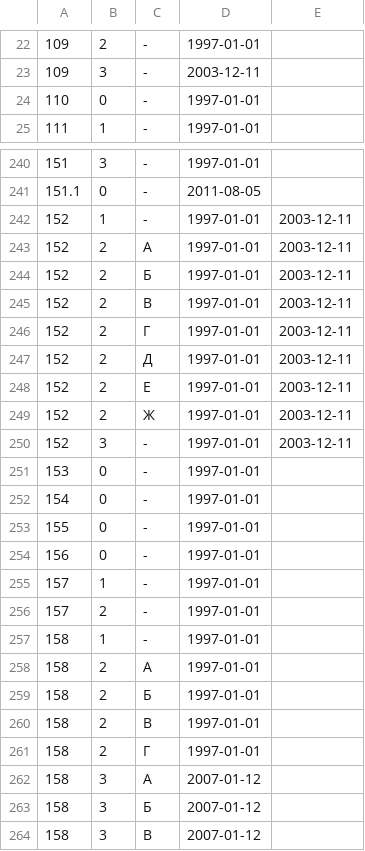
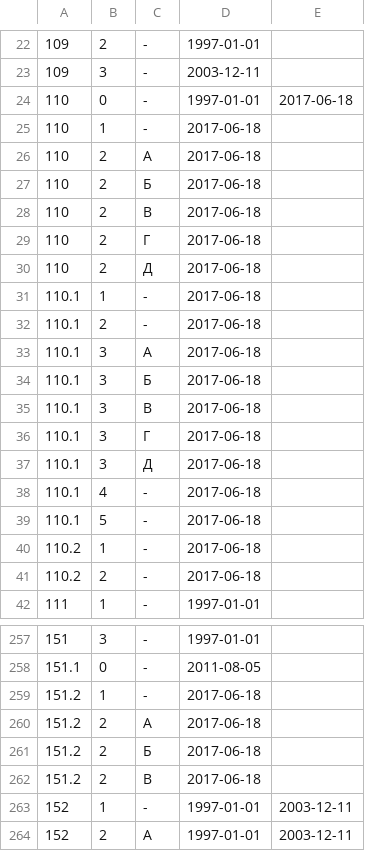
Before and after one commit to maNULL/criminal_code, a CSV file: qualifications.csv, drawn as a sheet; only a part is shown, gaps mark what is left out; the shorter side is filled out with more unchanged rows.

Commit message:
№120-ФЗ от 07.06.2017

```diff
--- a/qualifications.csv
+++ b/qualifications.csv
@@ -23,3 +23,20 @@
 109,3,-,2003-12-11,
-110,0,-,1997-01-01,
+110,0,-,1997-01-01,2017-06-18
+110,1,-,2017-06-18,
+110,2,А,2017-06-18,
+110,2,Б,2017-06-18,
+110,2,В,2017-06-18,
+110,2,Г,2017-06-18,
+110,2,Д,2017-06-18,
+110.1,1,-,2017-06-18,
+110.1,2,-,2017-06-18,
+110.1,3,А,2017-06-18,
+110.1,3,Б,2017-06-18,
+110.1,3,В,2017-06-18,
+110.1,3,Г,2017-06-18,
+110.1,3,Д,2017-06-18,
+110.1,4,-,2017-06-18,
+110.1,5,-,2017-06-18,
+110.2,1,-,2017-06-18,
+110.2,2,-,2017-06-18,
 111,1,-,1997-01-01,
@@ -241,2 +258,6 @@
 151.1,0,-,2011-08-05,
+151.2,1,-,2017-06-18,
+151.2,2,А,2017-06-18,
+151.2,2,Б,2017-06-18,
+151.2,2,В,2017-06-18,
 152,1,-,1997-01-01,2003-12-11
```
